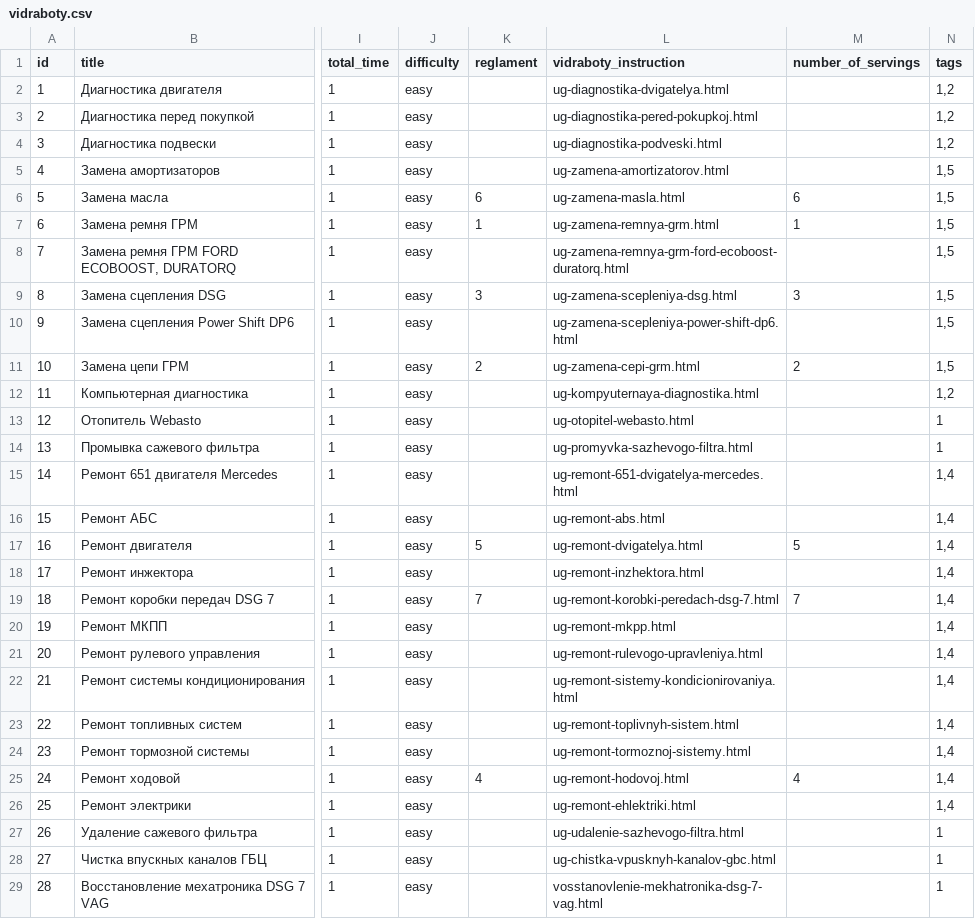
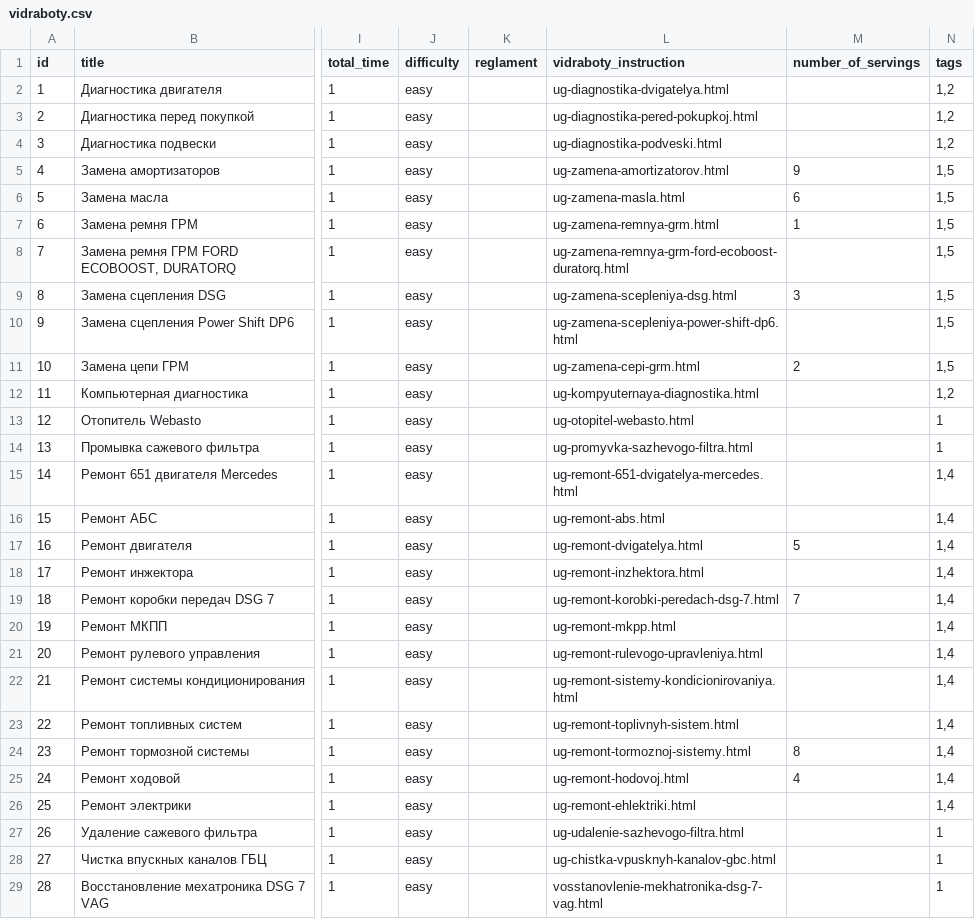
Before and after one commit to augantonov/presta, a CSV file: modules/azrua_content/default_content/languages/ru/node/vidraboty.csv, drawn as a sheet; only a part is shown, gaps mark what is left out; the diff names each change by its address in the sheet, - before the commit and + after, or states it on an @@ line.

```diff
--- a/modules/azrua_content/default_content/languages/ru/node/vidraboty.csv
+++ b/modules/azrua_content/default_content/languages/ru/node/vidraboty.csv
-M5 (number_of_servings): (empty)
+M5 (number_of_servings): 9
-K6 (reglament): 6
+K6 (reglament): (empty)
-K7 (reglament): 1
+K7 (reglament): (empty)
-K9 (reglament): 3
+K9 (reglament): (empty)
-K11 (reglament): 2
+K11 (reglament): (empty)
-K17 (reglament): 5
+K17 (reglament): (empty)
-K19 (reglament): 7
+K19 (reglament): (empty)
-M24 (number_of_servings): (empty)
+M24 (number_of_servings): 8
-K25 (reglament): 4
+K25 (reglament): (empty)
```
Also changed, not shown: modules/azrua_content/default_content/languages/en/node/vidraboty.csv, modules/azrua_content/default_content/languages/uk/node/vidraboty.csv, 1 other file.
